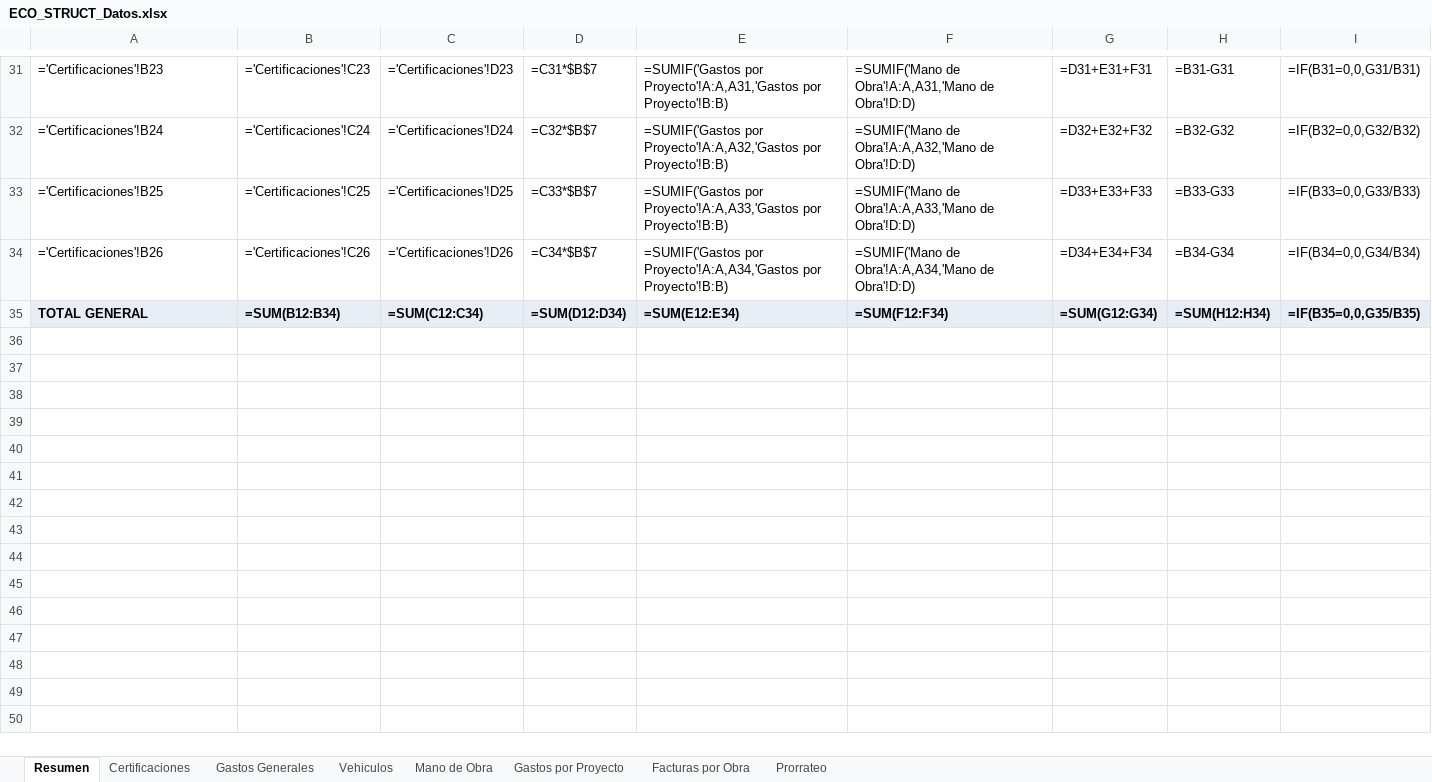
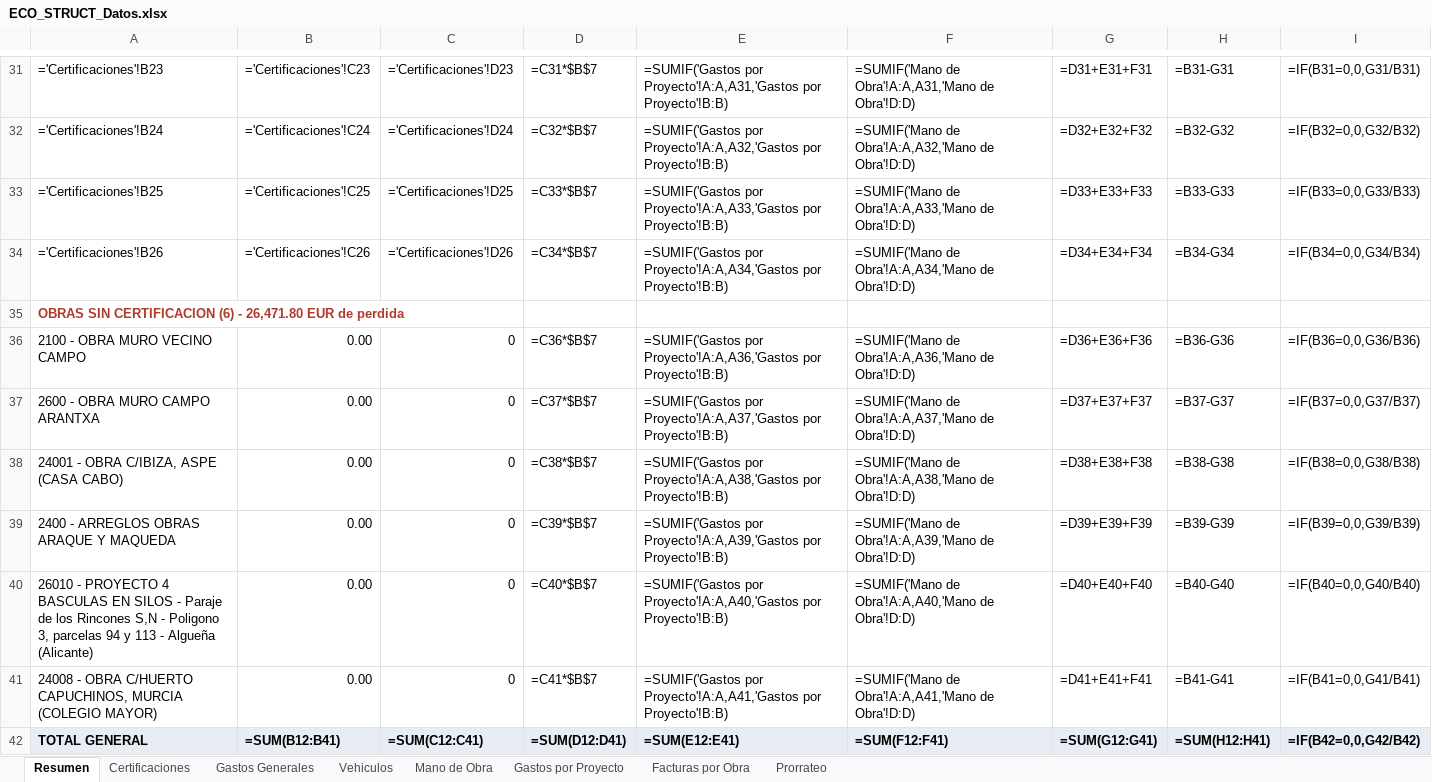
Before and after one commit to juanjosemas/dashboard, an Excel workbook: ECO_STRUCT_Datos.xlsx, sheet Resumen, drawn as a sheet; only a part is shown, gaps mark what is left out; values as stored, in another font and other column widths than the file's, no borders; formulas without a stored value are shown as written; addresses are those after the commit; the diff names each change by its address in the sheet, - before the commit and + after, or states it on an @@ line.

```diff
--- a/ECO_STRUCT_Datos.xlsx (sheet Resumen)
+++ b/ECO_STRUCT_Datos.xlsx (sheet Resumen)
+row 35: OBRAS SIN CERTIFICACION (6) - 26,471.80 EUR de perdida
+row 36: 2100 - OBRA MURO VECINO CAMPO | 0.00 | 0 | =C36*$B$7 | =SUMIF('Gastos por Proyecto'!A:A,A36,'Gastos por Proyecto'!B:B) | =SUMIF('Mano de Obra'!A:A,A36,'Mano de Obra'!D:D) | =D36+E36+F36 | =B36-G36 | =IF(B36=0,0,G36/B36)
+row 37: 2600 - OBRA MURO CAMPO ARANTXA | 0.00 | 0 | =C37*$B$7 | =SUMIF('Gastos por Proyecto'!A:A,A37,'Gastos por Proyecto'!B:B) | =SUMIF('Mano de Obra'!A:A,A37,'Mano de Obra'!D:D) | =D37+E37+F37 | =B37-G37 | =IF(B37=0,0,G37/B37)
+row 38: 24001 - OBRA C/IBIZA, ASPE (CASA CABO) | 0.00 | 0 | =C38*$B$7 | =SUMIF('Gastos por Proyecto'!A:A,A38,'Gastos por Proyecto'!B:B) | =SUMIF('Mano de Obra'!A:A,A38,'Mano de Obra'!D:D) | =D38+E38+F38 | =B38-G38 | =IF(B38=0,0,G38/B38)
+row 39: 2400 - ARREGLOS OBRAS ARAQUE Y MAQUEDA | 0.00 | 0 | =C39*$B$7 | =SUMIF('Gastos por Proyecto'!A:A,A39,'Gastos por Proyecto'!B:B) | =SUMIF('Mano de Obra'!A:A,A39,'Mano de Obra'!D:D) | =D39+E39+F39 | =B39-G39 | =IF(B39=0,0,G39/B39)
+row 40: 26010 - PROYECTO 4 BASCULAS EN SILOS - Paraje de los Rincones S,N - Poligono 3, parcelas 94 y 113 - Algueña (Alicante) | 0.00 | 0 | =C40*$B$7 | =SUMIF('Gastos por Proyecto'!A:A,A40,'Gastos por Proyecto'!B:B) | =SUMIF('Mano de Obra'!A:A,A40,'Mano de Obra'!D:D) | =D40+E40+F40 | =B40-G40 | =IF(B40=0,0,G40/B40)
+row 41: 24008 - OBRA C/HUERTO CAPUCHINOS, MURCIA (COLEGIO MAYOR) | 0.00 | 0 | =C41*$B$7 | =SUMIF('Gastos por Proyecto'!A:A,A41,'Gastos por Proyecto'!B:B) | =SUMIF('Mano de Obra'!A:A,A41,'Mano de Obra'!D:D) | =D41+E41+F41 | =B41-G41 | =IF(B41=0,0,G41/B41)
-B42: =SUM(B12:B34)
+B42: =SUM(B12:B41)
-C42: =SUM(C12:C34)
+C42: =SUM(C12:C41)
-D42: =SUM(D12:D34)
+D42: =SUM(D12:D41)
-E42: =SUM(E12:E34)
+E42: =SUM(E12:E41)
-F42: =SUM(F12:F34)
+F42: =SUM(F12:F41)
-G42: =SUM(G12:G34)
+G42: =SUM(G12:G41)
-H42: =SUM(H12:H34)
+H42: =SUM(H12:H41)
-I42: =IF(B35=0,0,G35/B35)
+I42: =IF(B42=0,0,G42/B42)
```
Also changed, not shown: sheet Facturas por Obra, sheet Gastos por Proyecto, 8 other files.
